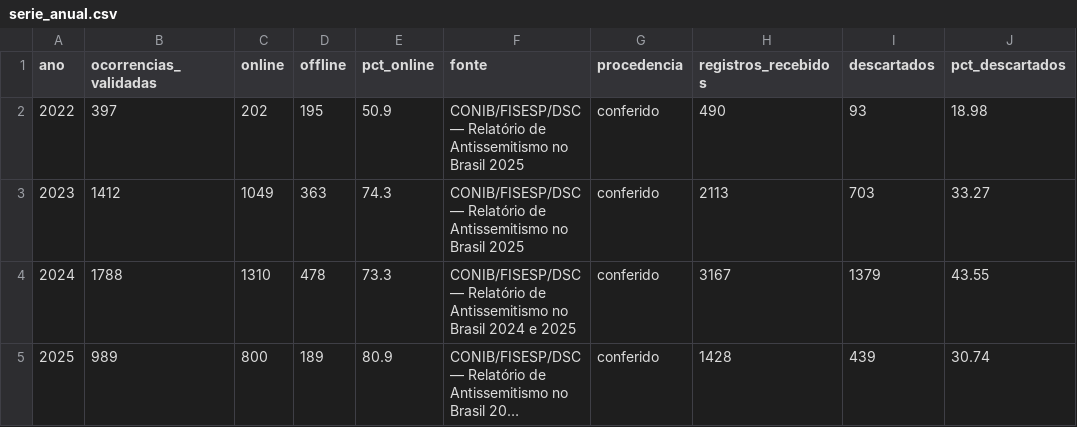
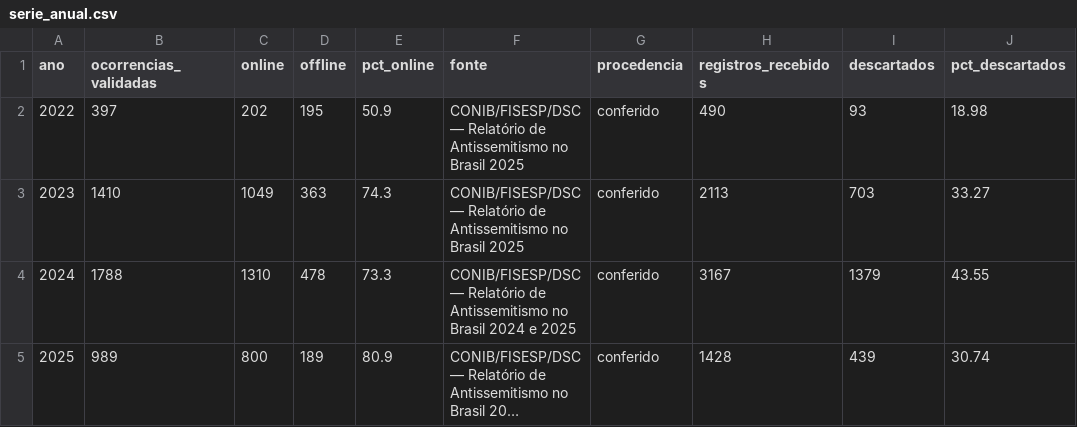
Before and after one commit to aicyberproject/observatorioantissemitismo, a CSV file: data/indicadores/serie_anual.csv, drawn as a sheet; long unchanged cells end in ….

```diff
--- a/data/indicadores/serie_anual.csv
+++ b/data/indicadores/serie_anual.csv
@@ -2,3 +2,3 @@ ano,ocorrencias_validadas,online,offline,pct_online,fonte,procedencia,registros_
 2022,397,202,195,50.9,"CONIB/FISESP/DSC — Relatório de Antissemitismo no Brasil 2025",conferido,490,93,18.98
-2023,1412,1049,363,74.3,"CONIB/FISESP/DSC — Relatório de Antissemitismo no Brasil 2025",conferido,2113,703,33.27
+2023,1410,1049,363,74.3,"CONIB/FISESP/DSC — Relatório de Antissemitismo no Brasil 2025",conferido,2113,703,33.27
 2024,1788,1310,478,73.3,"CONIB/FISESP/DSC — Relatório de Antissemitismo no Brasil 2024 e 2025",conferido,3167,1379,43.55
```
Also changed, not shown: 4 other files.
